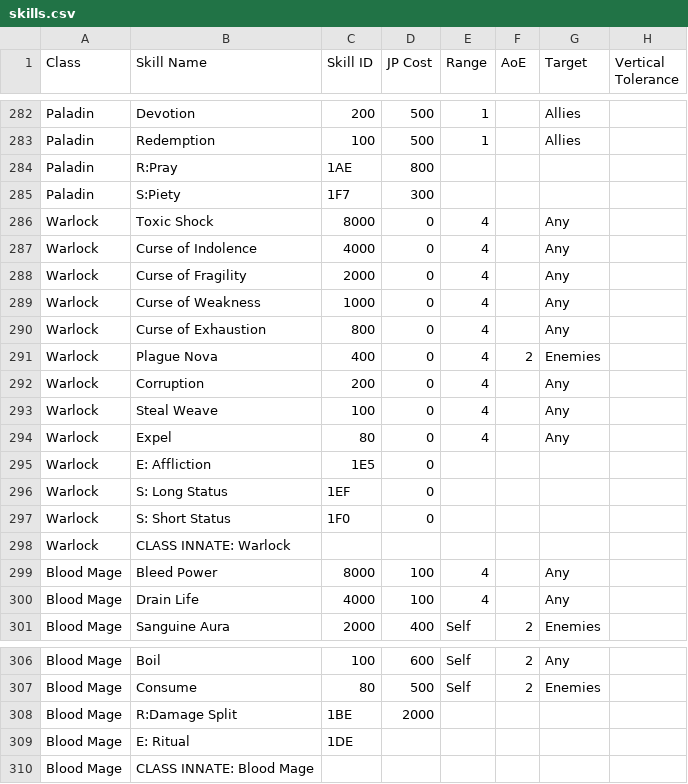
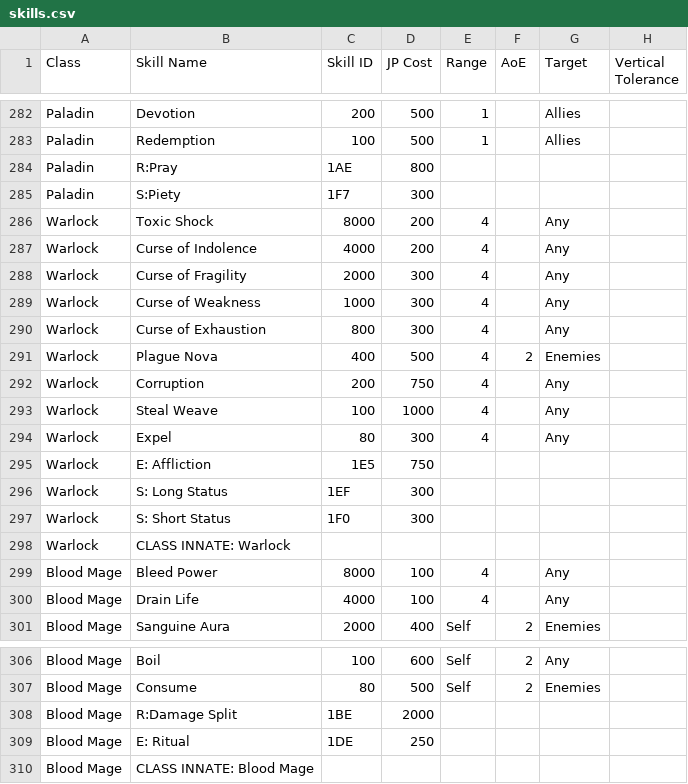
Before and after one commit to SirNewtonFig/FFTeambuilder, a CSV file: db/seeds/skills.csv, drawn as a sheet; only a part is shown, gaps mark what is left out; the diff names each change by its address in the sheet, - before the commit and + after, or states it on an @@ line.

Commit message:
Update Warlock skill JP

```diff
--- a/db/seeds/skills.csv
+++ b/db/seeds/skills.csv
-D286:D287 (JP Cost): 0
+D286:D287 (JP Cost): 200
-D288:D290 (JP Cost): 0
+D288:D290 (JP Cost): 300
-D291 (JP Cost): 0
+D291 (JP Cost): 500
-D292 (JP Cost): 0
+D292 (JP Cost): 750
-D293 (JP Cost): 0
+D293 (JP Cost): 1000
-D294 (JP Cost): 0
+D294 (JP Cost): 300
-D295 (JP Cost): 0
+D295 (JP Cost): 750
-D296:D297 (JP Cost): 0
+D296:D297 (JP Cost): 300
-D309 (JP Cost): (empty)
+D309 (JP Cost): 250
```
